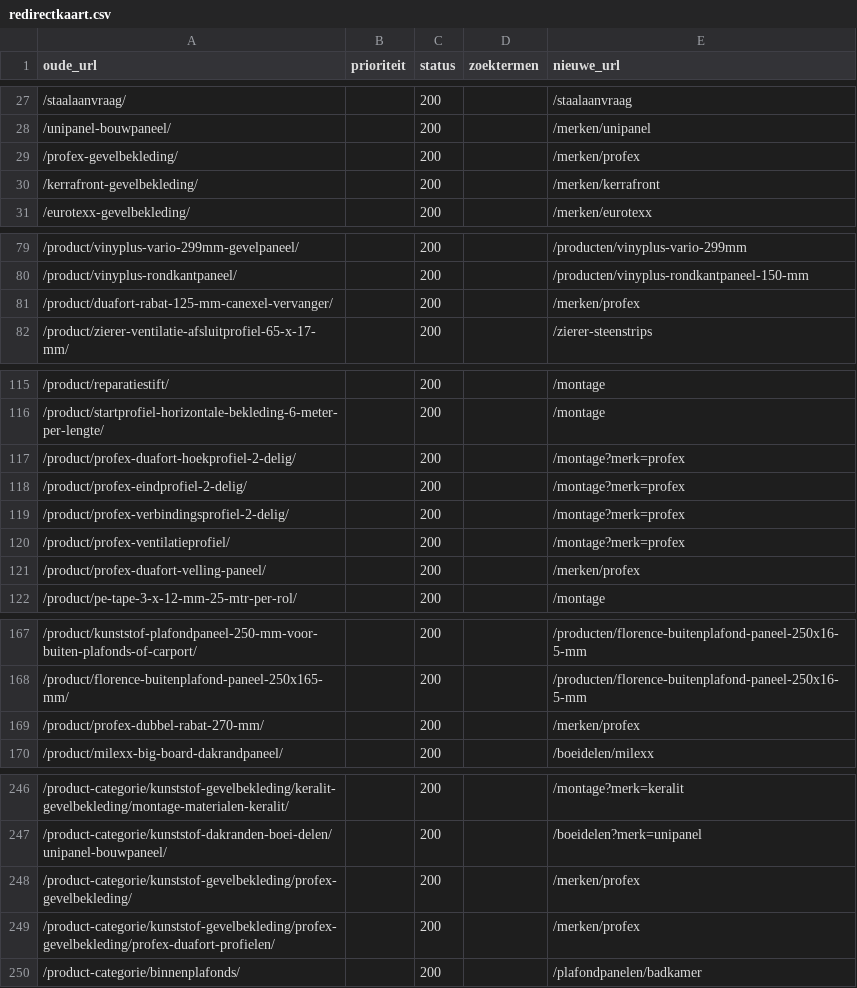
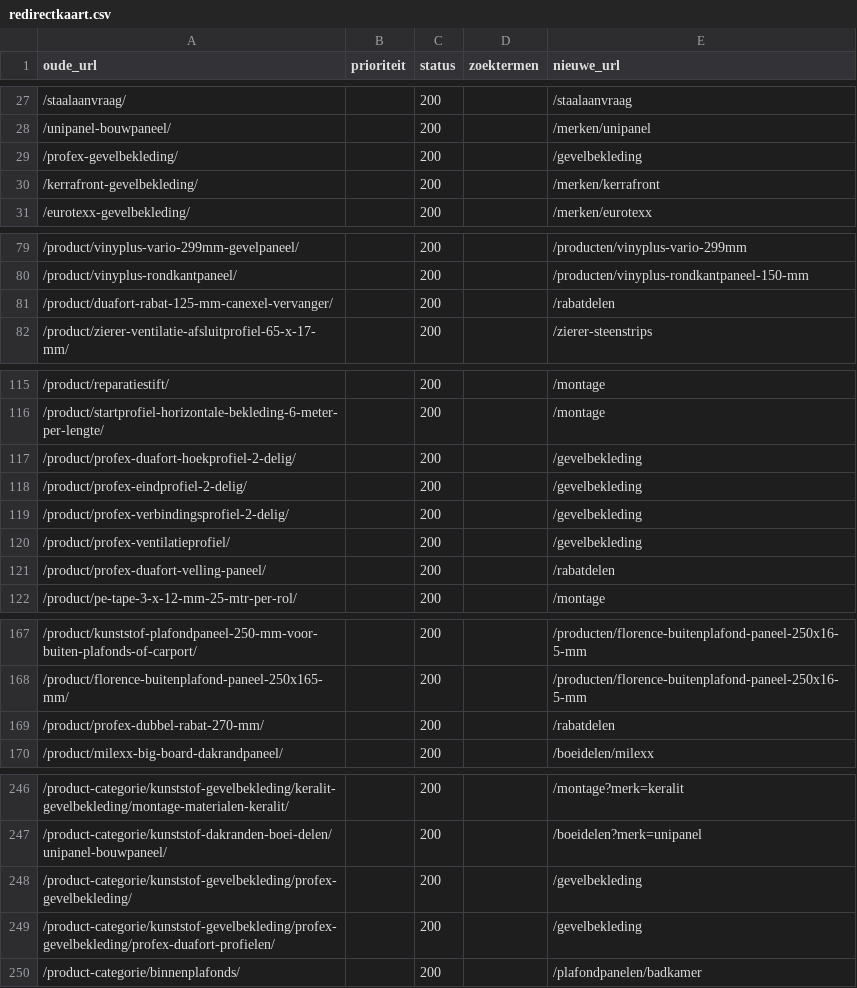
Before and after one commit to RubenPouw/kunststof-gevel-website, a CSV file: docs/redirectkaart.csv, drawn as a sheet; only a part is shown, gaps mark what is left out; the diff covers the shown part only.

```diff
--- a/docs/redirectkaart.csv
+++ b/docs/redirectkaart.csv
@@ -28,3 +28,3 @@ oude_url,prioriteit,status,zoektermen,nieuwe_url
 /unipanel-bouwpaneel/,,200,,/merken/unipanel
-/profex-gevelbekleding/,,200,,/merken/profex
+/profex-gevelbekleding/,,200,,/gevelbekleding
 /kerrafront-gevelbekleding/,,200,,/merken/kerrafront
@@ -80,3 +80,3 @@ oude_url,prioriteit,status,zoektermen,nieuwe_url
 /product/vinyplus-rondkantpaneel/,,200,,/producten/vinyplus-rondkantpaneel-150-mm
-/product/duafort-rabat-125-mm-canexel-vervanger/,,200,,/merken/profex
+/product/duafort-rabat-125-mm-canexel-vervanger/,,200,,/rabatdelen
 /product/zierer-ventilatie-afsluitprofiel-65-x-17-mm/,,200,,/zierer-steenstrips
@@ -116,7 +116,7 @@ oude_url,prioriteit,status,zoektermen,nieuwe_url
 /product/startprofiel-horizontale-bekleding-6-meter-per-lengte/,,200,,/montage
-/product/profex-duafort-hoekprofiel-2-delig/,,200,,/montage?merk=profex
-/product/profex-eindprofiel-2-delig/,,200,,/montage?merk=profex
-/product/profex-verbindingsprofiel-2-delig/,,200,,/montage?merk=profex
-/product/profex-ventilatieprofiel/,,200,,/montage?merk=profex
-/product/profex-duafort-velling-paneel/,,200,,/merken/profex
+/product/profex-duafort-hoekprofiel-2-delig/,,200,,/gevelbekleding
+/product/profex-eindprofiel-2-delig/,,200,,/gevelbekleding
+/product/profex-verbindingsprofiel-2-delig/,,200,,/gevelbekleding
+/product/profex-ventilatieprofiel/,,200,,/gevelbekleding
+/product/profex-duafort-velling-paneel/,,200,,/rabatdelen
 /product/pe-tape-3-x-12-mm-25-mtr-per-rol/,,200,,/montage
@@ -168,3 +168,3 @@ oude_url,prioriteit,status,zoektermen,nieuwe_url
 /product/florence-buitenplafond-paneel-250x165-mm/,,200,,/producten/florence-buitenplafond-paneel-250x16-5-mm
-/product/profex-dubbel-rabat-270-mm/,,200,,/merken/profex
+/product/profex-dubbel-rabat-270-mm/,,200,,/rabatdelen
 /product/milexx-big-board-dakrandpaneel/,,200,,/boeidelen/milexx
@@ -247,4 +247,4 @@ oude_url,prioriteit,status,zoektermen,nieuwe_url
 /product-categorie/kunststof-dakranden-boei-delen/unipanel-bouwpaneel/,,200,,/boeidelen?merk=unipanel
-/product-categorie/kunststof-gevelbekleding/profex-gevelbekleding/,,200,,/merken/profex
-/product-categorie/kunststof-gevelbekleding/profex-gevelbekleding/profex-duafort-profielen/,,200,,/merken/profex
+/product-categorie/kunststof-gevelbekleding/profex-gevelbekleding/,,200,,/gevelbekleding
+/product-categorie/kunststof-gevelbekleding/profex-gevelbekleding/profex-duafort-profielen/,,200,,/gevelbekleding
 /product-categorie/binnenplafonds/,,200,,/plafondpanelen/badkamer
```
Also changed, not shown: 2 edited cells elsewhere in this file, data/seo/redirects.csv, data/shopify-import.csv, 23 other files.
